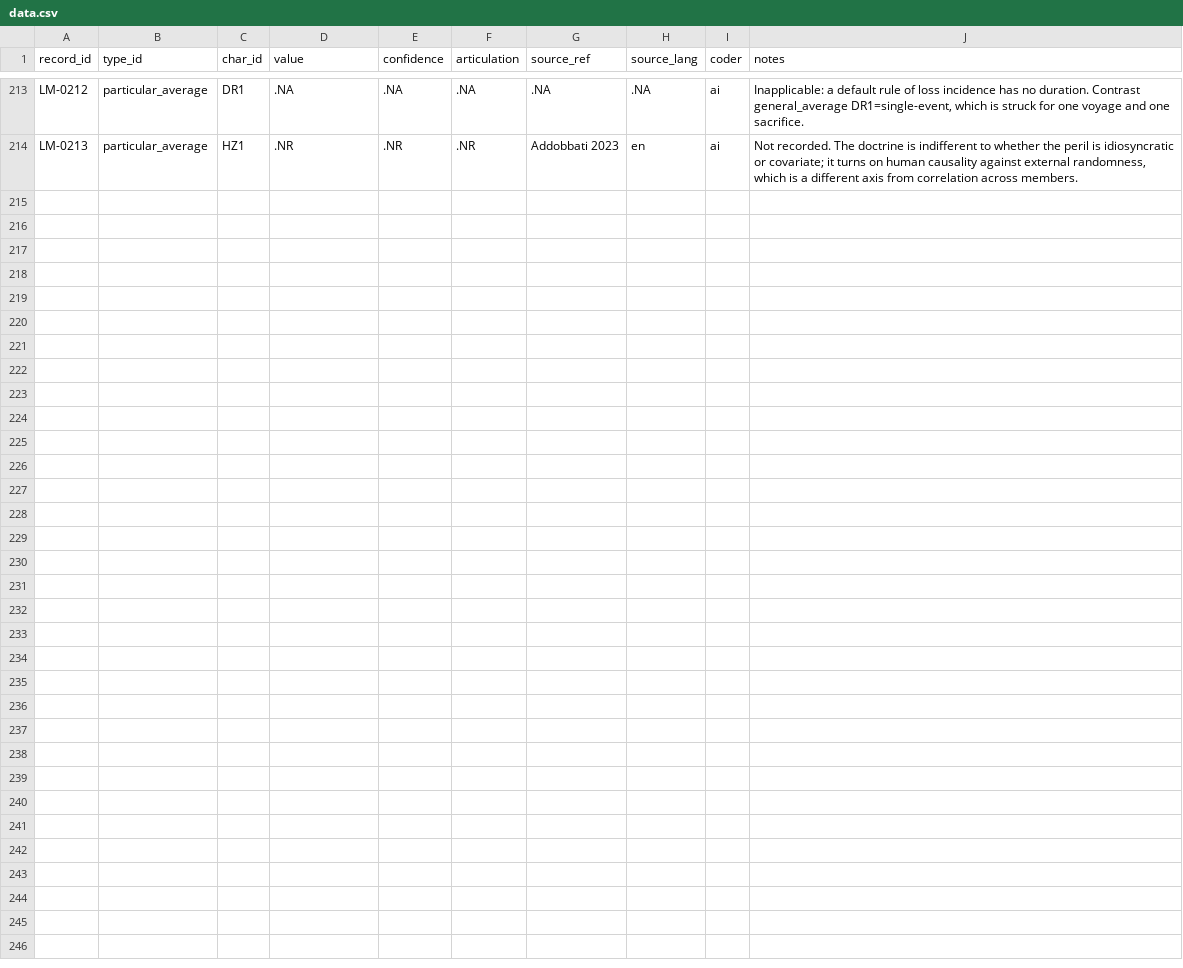
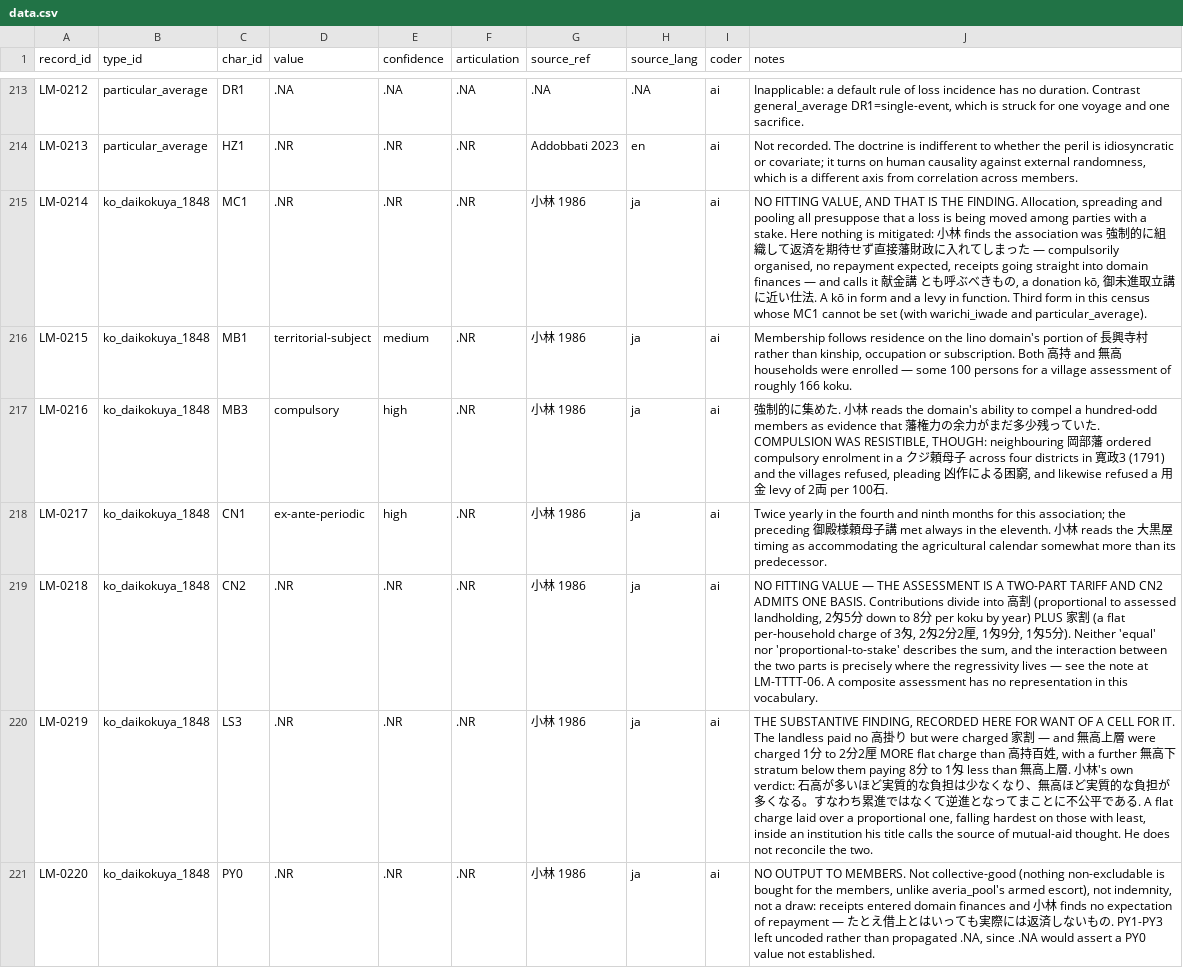
Before and after one commit to michaelschiltz/HistorEE_codebooks, a CSV file: datasets/loss_mitigation_forms/data.csv, drawn as a sheet; only a part is shown, gaps mark what is left out; the diff covers the shown part only.

Commit message:
refining the tanomoshiko in the matrix for loss_mitigation_type

```diff
--- a/datasets/loss_mitigation_forms/data.csv
+++ b/datasets/loss_mitigation_forms/data.csv
@@ -214 +214,8 @@ LM-0212,particular_average,DR1,.NA,.NA,.NA,.NA,.NA,ai,"Inapplicable: a default r
 LM-0213,particular_average,HZ1,.NR,.NR,.NR,Addobbati 2023,en,ai,"Not recorded. The doctrine is indifferent to whether the peril is idiosyncratic or covariate; it turns on human causality against external randomness, which is a different axis from correlation across members."
+LM-0214,ko_daikokuya_1848,MC1,.NR,.NR,.NR,小林 1986,ja,ai,"NO FITTING VALUE, AND THAT IS THE FINDING. Allocation, spreading and pooling all presuppose that a loss is being moved among parties with a stake. Here nothing is mitigated: 小林 finds the association was 強制的に組織して返済を期待せず直接藩財政に入れてしまった — compulsorily organised, no repayment expected, receipts going straight into domain finances — and calls it 献金講 とも呼ぶべきもの, a donation kō, 御未進取立講に近い仕法. A kō in form and a levy in function. Third form in this census whose MC1 cannot be set (with warichi_iwade and particular_average)."
+LM-0215,ko_daikokuya_1848,MB1,territorial-subject,medium,.NR,小林 1986,ja,ai,"Membership follows residence on the Iino domain's portion of 長興寺村 rather than kinship, occupation or subscription. Both 高持 and 無高 households were enrolled — some 100 persons for a village assessment of roughly 166 koku."
+LM-0216,ko_daikokuya_1848,MB3,compulsory,high,.NR,小林 1986,ja,ai,"強制的に集めた. 小林 reads the domain's ability to compel a hundred-odd members as evidence that 藩権力の余力がまだ多少残っていた. COMPULSION WAS RESISTIBLE, THOUGH: neighbouring 岡部藩 ordered compulsory enrolment in a クジ頼母子 across four districts in 寛政3 (1791) and the villages refused, pleading 凶作による困窮, and likewise refused a 用金 levy of 2両 per 100石."
+LM-0217,ko_daikokuya_1848,CN1,ex-ante-periodic,high,.NR,小林 1986,ja,ai,Twice yearly in the fourth and ninth months for this association; the preceding 御殿様頼母子講 met always in the eleventh. 小林 reads the 大黒屋 timing as accommodating the agricultural calendar somewhat more than its predecessor.
+LM-0218,ko_daikokuya_1848,CN2,.NR,.NR,.NR,小林 1986,ja,ai,"NO FITTING VALUE — THE ASSESSMENT IS A TWO-PART TARIFF AND CN2 ADMITS ONE BASIS. Contributions divide into 高割 (proportional to assessed landholding, 2匁5分 down to 8分 per koku by year) PLUS 家割 (a flat per-household charge of 3匁, 2匁2分2厘, 1匁9分, 1匁5分). Neither 'equal' nor 'proportional-to-stake' describes the sum, and the interaction between the two parts is precisely where the regressivity lives — see the note at LM-TTTT-06. A composite assessment has no representation in this vocabulary."
+LM-0219,ko_daikokuya_1848,LS3,.NR,.NR,.NR,小林 1986,ja,ai,"THE SUBSTANTIVE FINDING, RECORDED HERE FOR WANT OF A CELL FOR IT. The landless paid no 高掛り but were charged 家割 — and 無高上層 were charged 1分 to 2分2厘 MORE flat charge than 高持百姓, with a further 無高下 stratum below them paying 8分 to 1匁 less than 無高上層. 小林's own verdict: 石高が多いほど実質的な負担は少なくなり、無高ほど実質的な負担が多くなる。すなわち累進ではなくて逆進となってまことに不公平である. A flat charge laid over a proportional one, falling hardest on those with least, inside an institution his title calls the source of mutual-aid thought. He does not reconcile the two."
+LM-0220,ko_daikokuya_1848,PY0,.NR,.NR,.NR,小林 1986,ja,ai,"NO OUTPUT TO MEMBERS. Not collective-good (nothing non-excludable is bought for the members, unlike averia_pool's armed escort), not indemnity, not a draw: receipts entered domain finances and 小林 finds no expectation of repayment — たとえ借上とはいっても実際には返済しないもの. PY1-PY3 left uncoded rather than propagated .NA, since .NA would assert a PY0 value not established."
```
Also changed, not shown: 6 added rows elsewhere in this file, vocabularies/loss_mitigation_type.csv, 3 other files.
